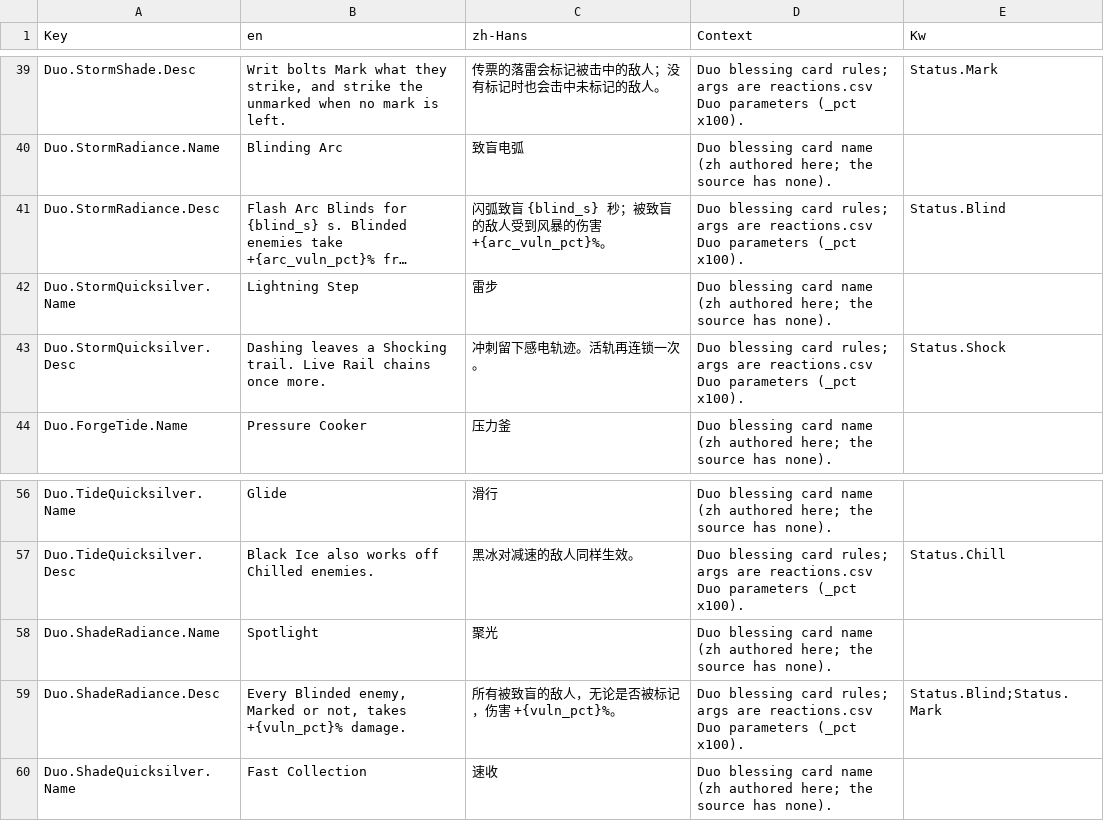
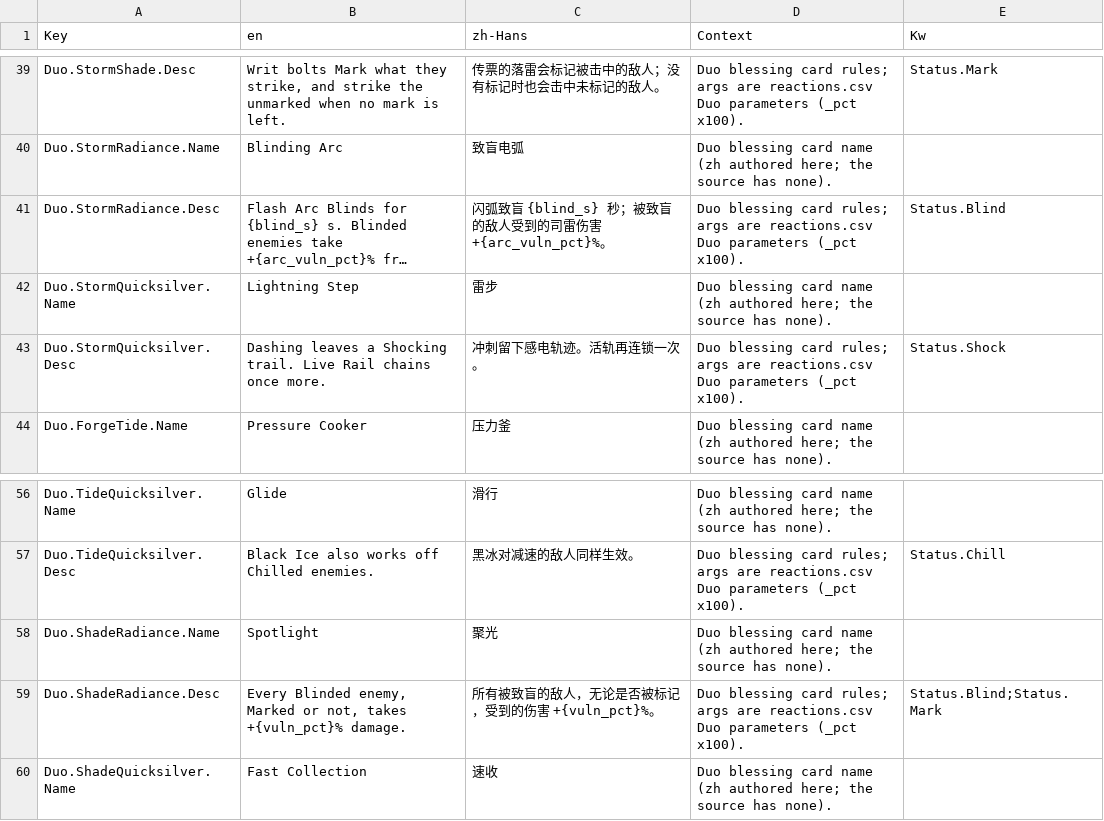
Before and after one commit to AaronJin0323/RogueGame, a CSV file: Content/DT/Text/ST_Reactions.csv, drawn as a sheet; only a part is shown, gaps mark what is left out; long unchanged cells end in …; the diff names each change by its address in the sheet, - before the commit and + after, or states it on an @@ line.

```diff
--- a/Content/DT/Text/ST_Reactions.csv
+++ b/Content/DT/Text/ST_Reactions.csv
-C41 (zh-Hans): …敌人受到风暴的伤害 +{arc_vuln_pct}%…
+C41 (zh-Hans): …敌人受到的司雷伤害 +{arc_vuln_pct}%…
-C59 (zh-Hans): 所有被致盲的敌人，无论是否被标记，伤害 +{vuln_pct}%。
+C59 (zh-Hans): 所有被致盲的敌人，无论是否被标记，受到的伤害 +{vuln_pct}%。
```
Also changed, not shown: Content/DT/Text/ST_Keepers.csv, Content/DT/Text/ST_Keywords.csv, 10 other files.
